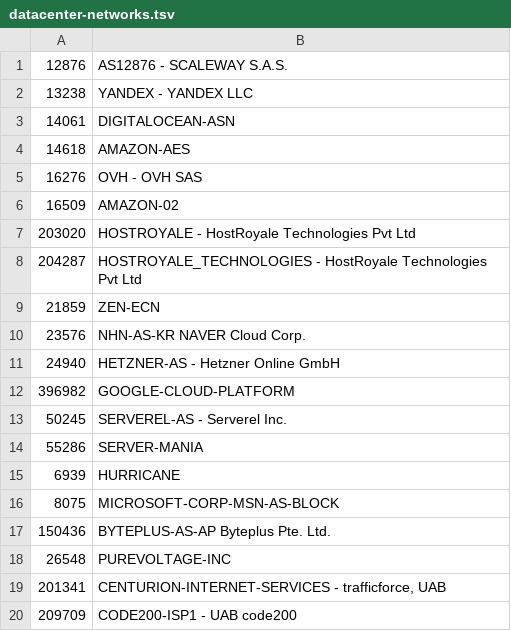
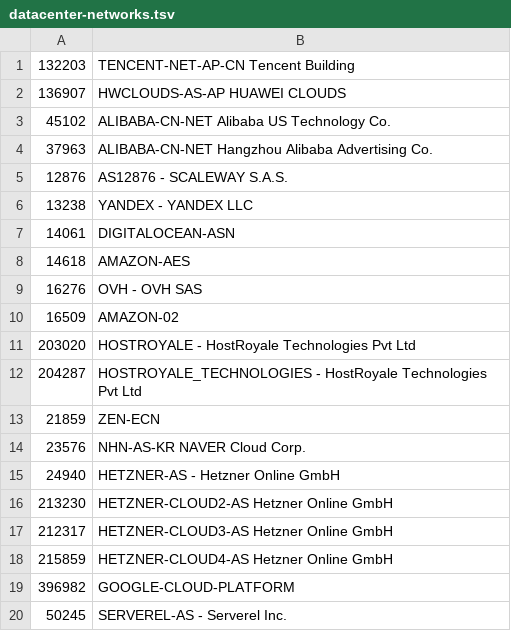
Before and after one commit to ilri/rmg-ansible-public, a TSV file: scripts/datacenter-networks.tsv, drawn as a sheet; only a part is shown; the shorter side is filled out with more unchanged rows; the diff names each change by its address in the sheet, - before the commit and + after, or states it on an @@ line.

Commit message:
scripts/datacenter-networks.tsv: add more networks
Trying to harmonize the list here with the one we use in go-away.

```diff
--- a/scripts/datacenter-networks.tsv
+++ b/scripts/datacenter-networks.tsv
+row 1: 132203 | TENCENT-NET-AP-CN Tencent Building
+row 2: 136907 | HWCLOUDS-AS-AP HUAWEI CLOUDS
+row 3: 45102 | ALIBABA-CN-NET Alibaba US Technology Co.
+row 4: 37963 | ALIBABA-CN-NET Hangzhou Alibaba Advertising Co.
+row 16: 213230 | HETZNER-CLOUD2-AS Hetzner Online GmbH
+row 17: 212317 | HETZNER-CLOUD3-AS Hetzner Online GmbH
+row 18: 215859 | HETZNER-CLOUD4-AS Hetzner Online GmbH
```
